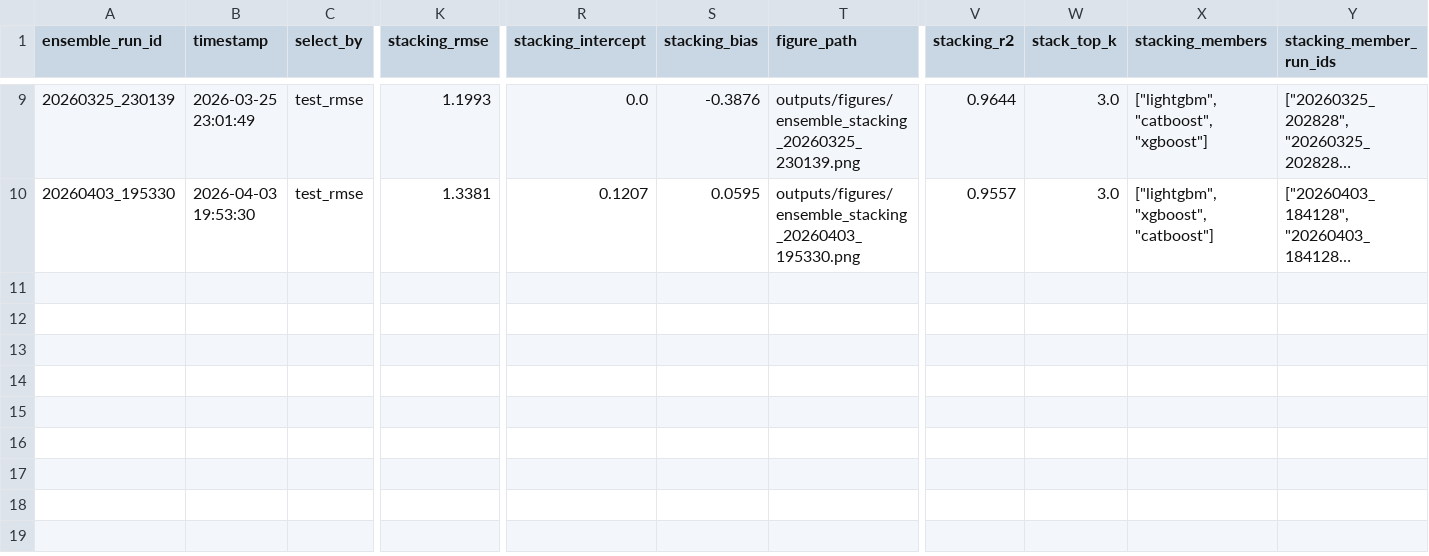
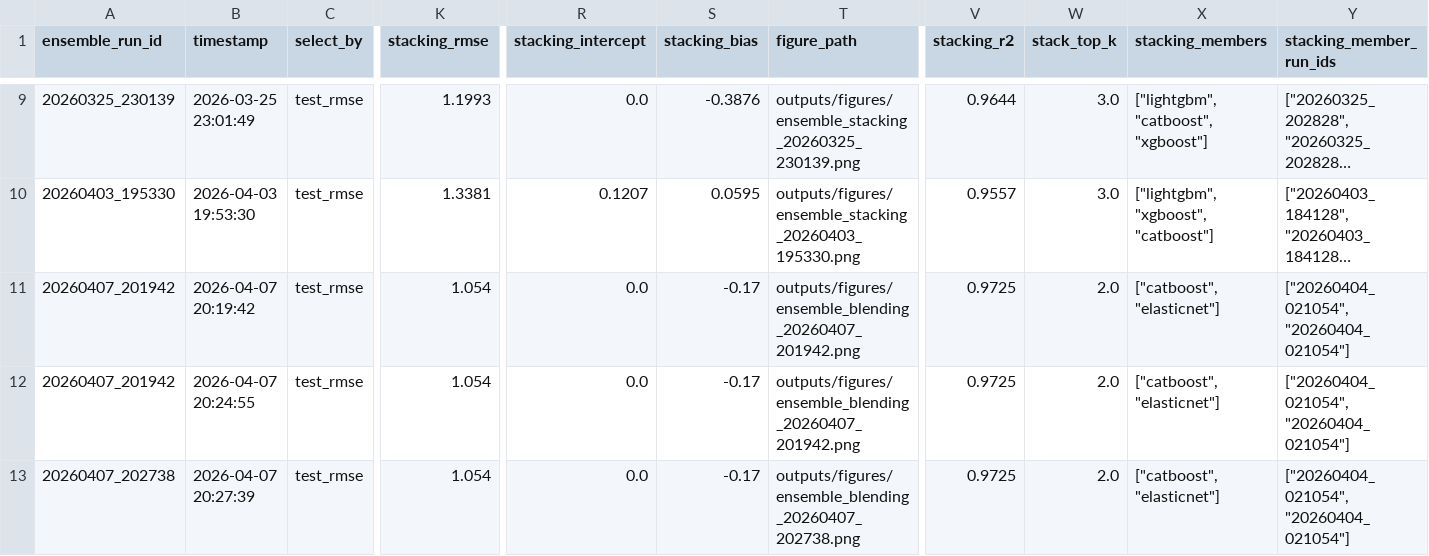
Before and after one commit to zhang-dot-dev/weather-forecast, a CSV file: outputs/ensemble_history.csv, drawn as a sheet; only a part is shown, gaps mark what is left out; long unchanged cells end in …; rows hold the shown columns only; the diff names each change by its address in the sheet, - before the commit and + after, or states it on an @@ line.

```diff
--- a/outputs/ensemble_history.csv
+++ b/outputs/ensemble_history.csv
+row 11: 20260407_201942 | 2026-04-07 20:19:42 | test_rmse | 1.054 | 0.0 | -0.17 | outputs/figures/ensemble_blending_20260407_201942.png | 0.9725 | 2.0 | ["catboost", "elasticnet"] | ["20260404_021054", "20260404_021054"]
+row 12: 20260407_201942 | 2026-04-07 20:24:55 | test_rmse | 1.054 | 0.0 | -0.17 | outputs/figures/ensemble_blending_20260407_201942.png | 0.9725 | 2.0 | ["catboost", "elasticnet"] | ["20260404_021054", "20260404_021054"]
+row 13: 20260407_202738 | 2026-04-07 20:27:39 | test_rmse | 1.054 | 0.0 | -0.17 | outputs/figures/ensemble_blending_20260407_202738.png | 0.9725 | 2.0 | ["catboost", "elasticnet"] | ["20260404_021054", "20260404_021054"]
```
Also changed, not shown: 13 other files.
